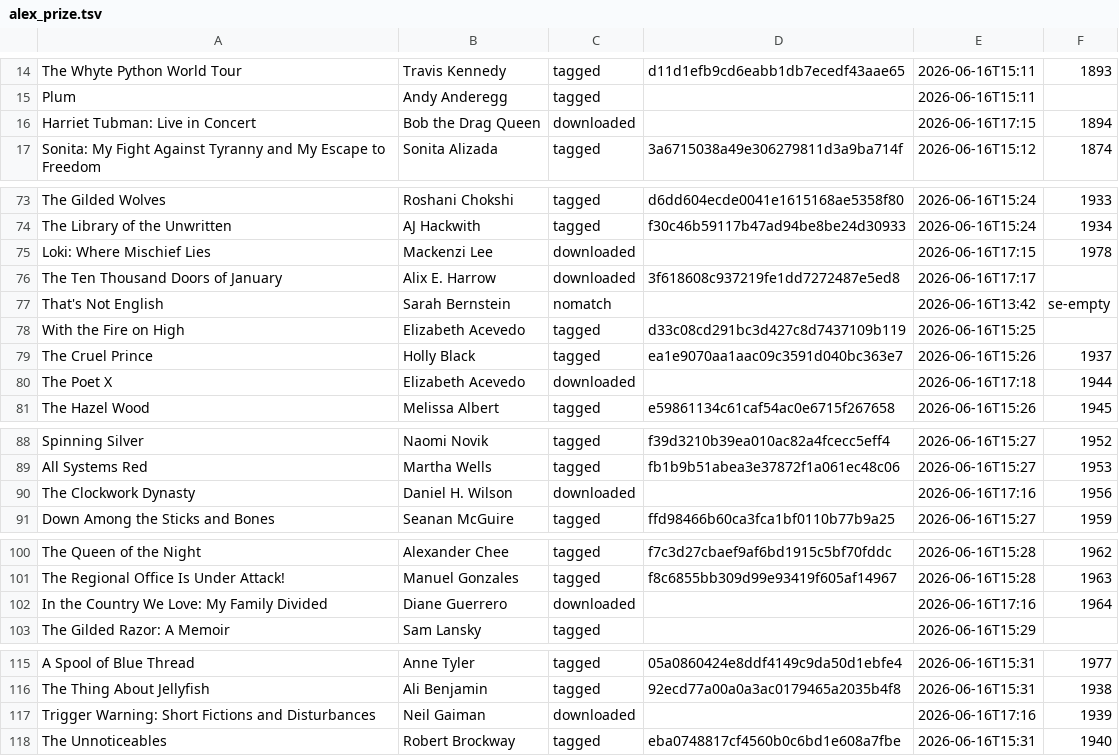
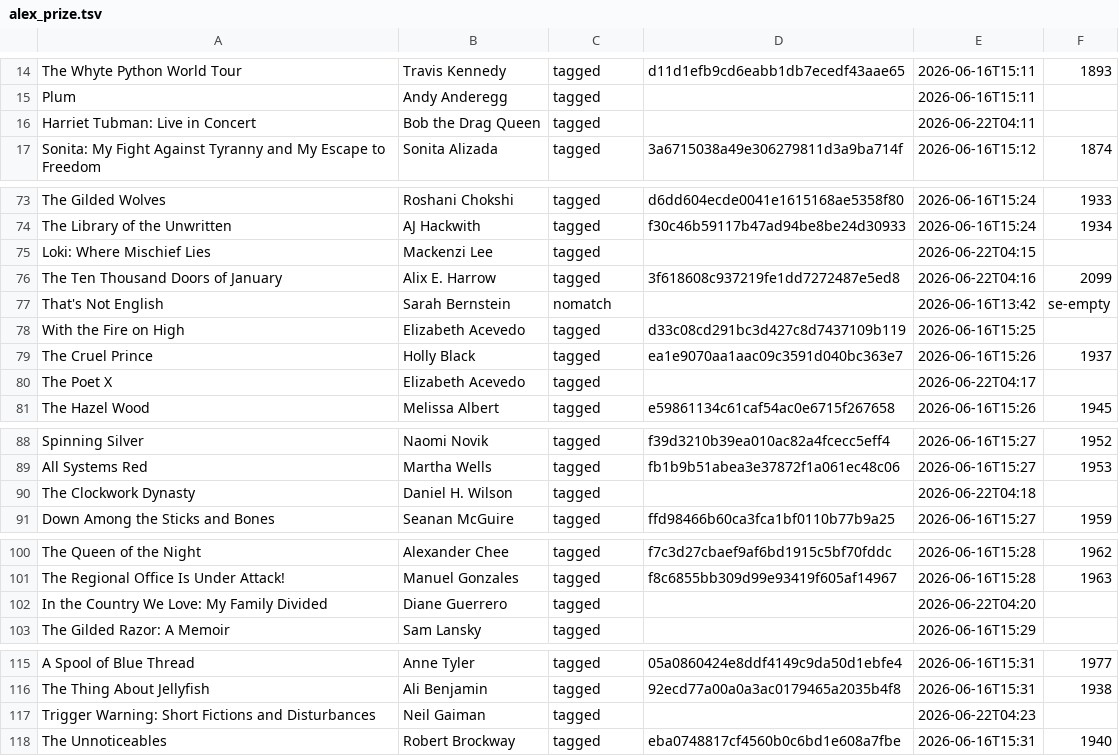
Before and after one commit to robcmorgan/gunit, a TSV file: tsv-lists/alex_prize.tsv, drawn as a sheet; only a part is shown, gaps mark what is left out; the diff covers the shown part only.

```diff
--- a/tsv-lists/alex_prize.tsv
+++ b/tsv-lists/alex_prize.tsv
@@ -15,3 +15,3 @@ The Whyte Python World Tour|Travis Kennedy|tagged|d11d1efb9cd6eabb1db7ecedf43aae
 Plum|Andy Anderegg|tagged||2026-06-16T15:11
-Harriet Tubman: Live in Concert|Bob the Drag Queen|downloaded||2026-06-16T17:15|1894
+Harriet Tubman: Live in Concert|Bob the Drag Queen|tagged||2026-06-22T04:11
 Sonita: My Fight Against Tyranny and My Escape to Freedom|Sonita Alizada|tagged|3a6715038a49e306279811d3a9ba714f|2026-06-16T15:12|1874
@@ -74,4 +74,4 @@ The Gilded Wolves|Roshani Chokshi|tagged|d6dd604ecde0041e1615168ae5358f80|2026-0
 The Library of the Unwritten|AJ Hackwith|tagged|f30c46b59117b47ad94be8be24d30933|2026-06-16T15:24|1934
-Loki: Where Mischief Lies|Mackenzi Lee|downloaded||2026-06-16T17:15|1978
-The Ten Thousand Doors of January|Alix E. Harrow|downloaded|3f618608c937219fe1dd7272487e5ed8|2026-06-16T17:17
+Loki: Where Mischief Lies|Mackenzi Lee|tagged||2026-06-22T04:15
+The Ten Thousand Doors of January|Alix E. Harrow|tagged|3f618608c937219fe1dd7272487e5ed8|2026-06-22T04:16|2099
 That's Not English|Sarah Bernstein|nomatch||2026-06-16T13:42|se-empty
@@ -79,3 +79,3 @@ With the Fire on High|Elizabeth Acevedo|tagged|d33c08cd291bc3d427c8d7437109b119|
 The Cruel Prince|Holly Black|tagged|ea1e9070aa1aac09c3591d040bc363e7|2026-06-16T15:26|1937
-The Poet X|Elizabeth Acevedo|downloaded||2026-06-16T17:18|1944
+The Poet X|Elizabeth Acevedo|tagged||2026-06-22T04:17
 The Hazel Wood|Melissa Albert|tagged|e59861134c61caf54ac0e6715f267658|2026-06-16T15:26|1945
@@ -89,3 +89,3 @@ Spinning Silver|Naomi Novik|tagged|f39d3210b39ea010ac82a4fcecc5eff4|2026-06-16T1
 All Systems Red|Martha Wells|tagged|fb1b9b51abea3e37872f1a061ec48c06|2026-06-16T15:27|1953
-The Clockwork Dynasty|Daniel H. Wilson|downloaded||2026-06-16T17:16|1956
+The Clockwork Dynasty|Daniel H. Wilson|tagged||2026-06-22T04:18
 Down Among the Sticks and Bones|Seanan McGuire|tagged|ffd98466b60ca3fca1bf0110b77b9a25|2026-06-16T15:27|1959
@@ -101,3 +101,3 @@ The Queen of the Night|Alexander Chee|tagged|f7c3d27cbaef9af6bd1915c5bf70fddc|20
 The Regional Office Is Under Attack!|Manuel Gonzales|tagged|f8c6855bb309d99e93419f605af14967|2026-06-16T15:28|1963
-In the Country We Love: My Family Divided|Diane Guerrero|downloaded||2026-06-16T17:16|1964
+In the Country We Love: My Family Divided|Diane Guerrero|tagged||2026-06-22T04:20
 The Gilded Razor: A Memoir|Sam Lansky|tagged||2026-06-16T15:29
@@ -116,3 +116,3 @@ A Spool of Blue Thread|Anne Tyler|tagged|05a0860424e8ddf4149c9da50d1ebfe4|2026-0
 The Thing About Jellyfish|Ali Benjamin|tagged|92ecd77a00a0a3ac0179465a2035b4f8|2026-06-16T15:31|1938
-Trigger Warning: Short Fictions and Disturbances|Neil Gaiman|downloaded||2026-06-16T17:16|1939
+Trigger Warning: Short Fictions and Disturbances|Neil Gaiman|tagged||2026-06-22T04:23
 The Unnoticeables|Robert Brockway|tagged|eba0748817cf4560b0c6bd1e608a7fbe|2026-06-16T15:31|1940
```
Also changed, not shown: 2 edited cells elsewhere in this file, tsv-lists/booker.tsv, tsv-lists/booktok.tsv, 14 other files.
